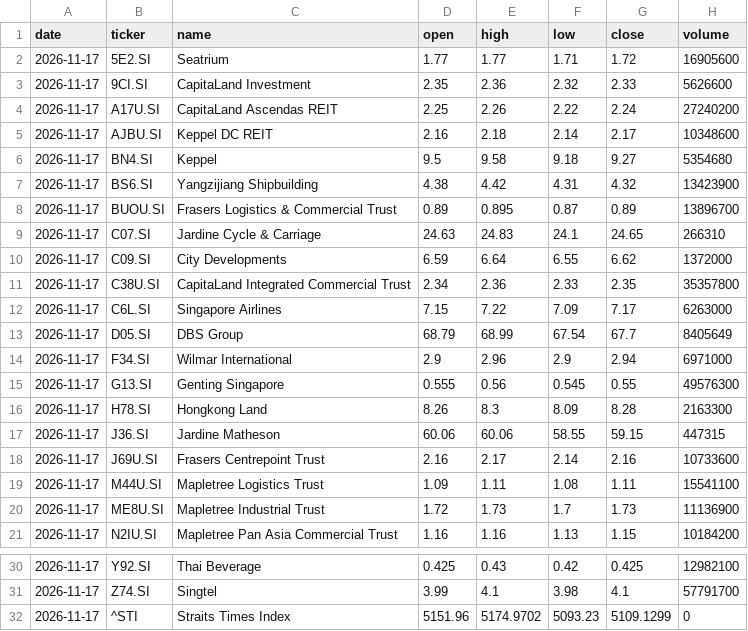
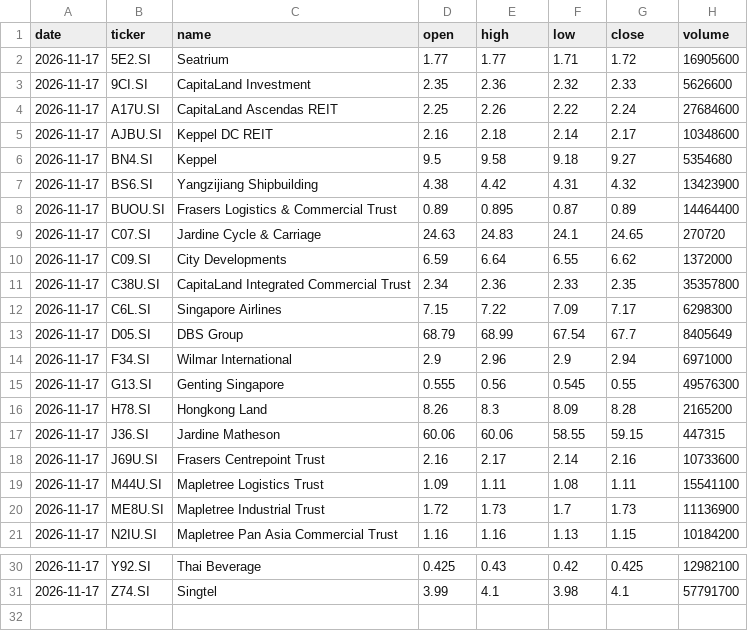
Before and after one commit to LSCAI-dev/Triple-Screen, a CSV file: docs/data/prices/2026-11-17.csv, drawn as a sheet; only a part is shown, gaps mark what is left out.

```diff
--- a/docs/data/prices/2026-11-17.csv
+++ b/docs/data/prices/2026-11-17.csv
@@ -3,3 +3,3 @@ date,ticker,name,open,high,low,close,volume
 2026-11-17,9CI.SI,CapitaLand Investment,2.35,2.36,2.32,2.33,5626600
-2026-11-17,A17U.SI,CapitaLand Ascendas REIT,2.25,2.26,2.22,2.24,27240200
+2026-11-17,A17U.SI,CapitaLand Ascendas REIT,2.25,2.26,2.22,2.24,27684600
 2026-11-17,AJBU.SI,Keppel DC REIT,2.16,2.18,2.14,2.17,10348600
@@ -7,7 +7,7 @@ date,ticker,name,open,high,low,close,volume
 2026-11-17,BS6.SI,Yangzijiang Shipbuilding,4.38,4.42,4.31,4.32,13423900
-2026-11-17,BUOU.SI,Frasers Logistics & Commercial Trust,0.89,0.895,0.87,0.89,13896700
-2026-11-17,C07.SI,Jardine Cycle & Carriage,24.63,24.83,24.1,24.65,266310
+2026-11-17,BUOU.SI,Frasers Logistics & Commercial Trust,0.89,0.895,0.87,0.89,14464400
+2026-11-17,C07.SI,Jardine Cycle & Carriage,24.63,24.83,24.1,24.65,270720
 2026-11-17,C09.SI,City Developments,6.59,6.64,6.55,6.62,1372000
 2026-11-17,C38U.SI,CapitaLand Integrated Commercial Trust,2.34,2.36,2.33,2.35,35357800
-2026-11-17,C6L.SI,Singapore Airlines,7.15,7.22,7.09,7.17,6263000
+2026-11-17,C6L.SI,Singapore Airlines,7.15,7.22,7.09,7.17,6298300
 2026-11-17,D05.SI,DBS Group,68.79,68.99,67.54,67.7,8405649
@@ -15,3 +15,3 @@ date,ticker,name,open,high,low,close,volume
 2026-11-17,G13.SI,Genting Singapore,0.555,0.56,0.545,0.55,49576300
-2026-11-17,H78.SI,Hongkong Land,8.26,8.3,8.09,8.28,2163300
+2026-11-17,H78.SI,Hongkong Land,8.26,8.3,8.09,8.28,2165200
 2026-11-17,J36.SI,Jardine Matheson,60.06,60.06,58.55,59.15,447315
@@ -31,2 +31 @@ date,ticker,name,open,high,low,close,volume
 2026-11-17,Z74.SI,Singtel,3.99,4.1,3.98,4.1,57791700
-2026-11-17,^STI,Straits Times Index,5151.96,5174.9702,5093.23,5109.1299,0
```
Also changed, not shown: docs/data/signals_log.csv, 37 other files.
